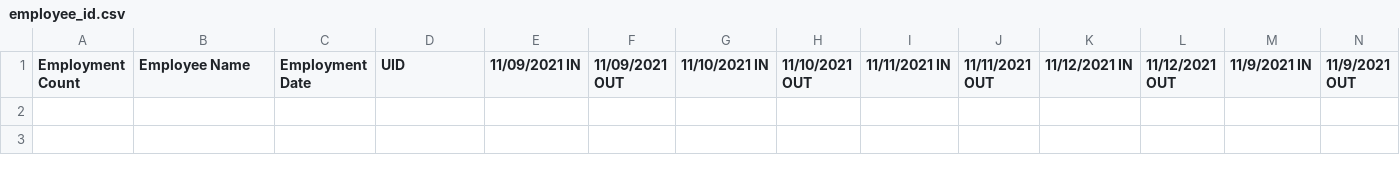
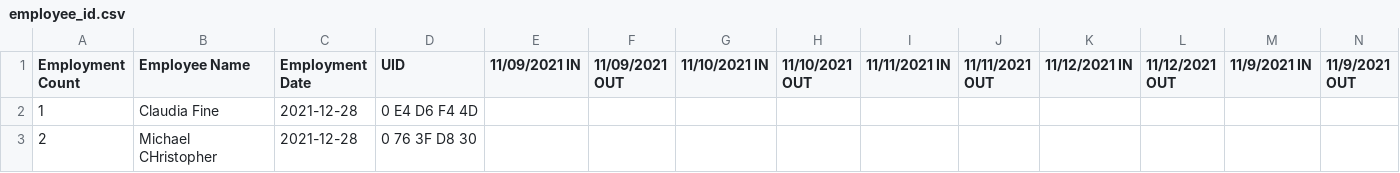
Before and after one commit to mdc5470/employee_clock, a CSV file: employee_id.csv, drawn as a sheet; only a part is shown; rows hold the shown columns only; the diff names each change by its address in the sheet, - before the commit and + after, or states it on an @@ line.

```diff
--- a/employee_id.csv
+++ b/employee_id.csv
+row 2: 1 | Claudia Fine | 2021-12-28 | 0 E4 D6 F4 4D
+row 3: 2 | Michael CHristopher | 2021-12-28 | 0 76 3F D8 30
```
Also changed, not shown: 2 other files.
